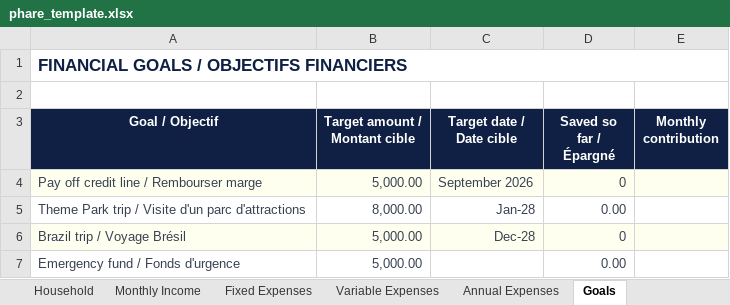
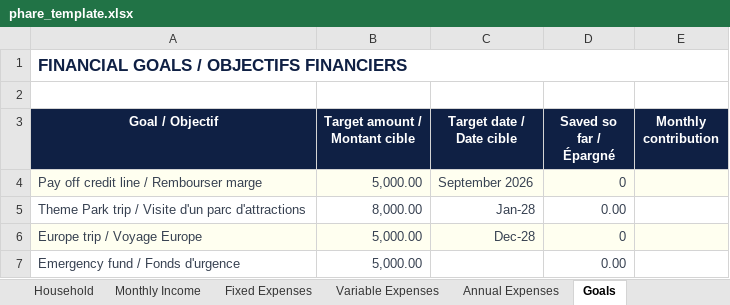
Before and after one commit to lineuPrompt/phare, an Excel workbook: public/phare_template.xlsx, sheet Goals, drawn as a sheet; values as stored, in another font and other column widths than the file's, no borders; the diff names each change by its address in the sheet, - before the commit and + after, or states it on an @@ line.

```diff
--- a/public/phare_template.xlsx (sheet Goals)
+++ b/public/phare_template.xlsx (sheet Goals)
-A6 (Goal / Objectif): Brazil trip / Voyage Brésil
+A6 (Goal / Objectif): Europe trip / Voyage Europe
```
Also changed, not shown: sheet Household, sheet Fixed Expenses, 12 other files.
